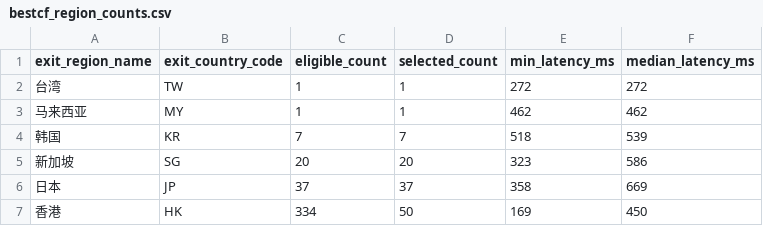
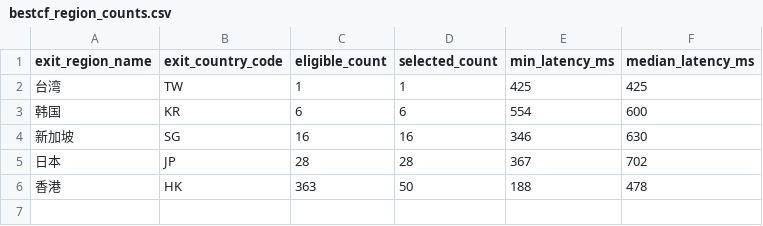
Before and after one commit to User-Pass320/bestcf-auto, a CSV file: public/bestcf_region_counts.csv, drawn as a sheet.

```diff
--- a/public/bestcf_region_counts.csv
+++ b/public/bestcf_region_counts.csv
@@ -1,7 +1,6 @@
 exit_region_name,exit_country_code,eligible_count,selected_count,min_latency_ms,median_latency_ms
-台湾,TW,1,1,272,272
-马来西亚,MY,1,1,462,462
-韩国,KR,7,7,518,539
-新加坡,SG,20,20,323,586
-日本,JP,37,37,358,669
-香港,HK,334,50,169,450
+台湾,TW,1,1,425,425
+韩国,KR,6,6,554,600
+新加坡,SG,16,16,346,630
+日本,JP,28,28,367,702
+香港,HK,363,50,188,478
```
Also changed, not shown: public/bestcf_failed.csv, public/bestcf_geo_provider_stats.csv, 4 other files.
